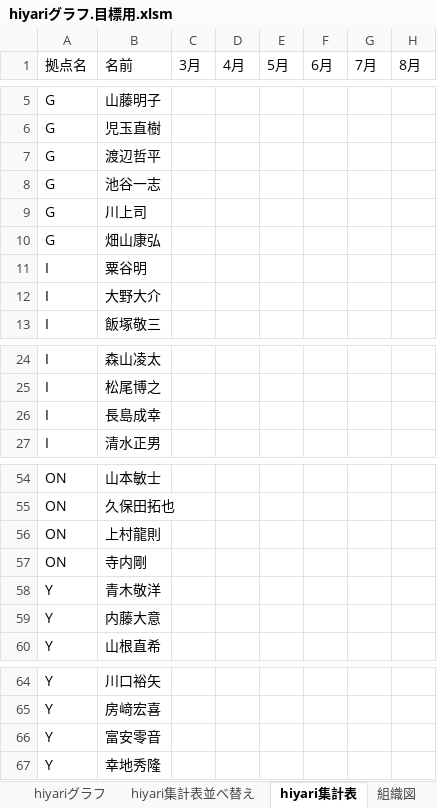
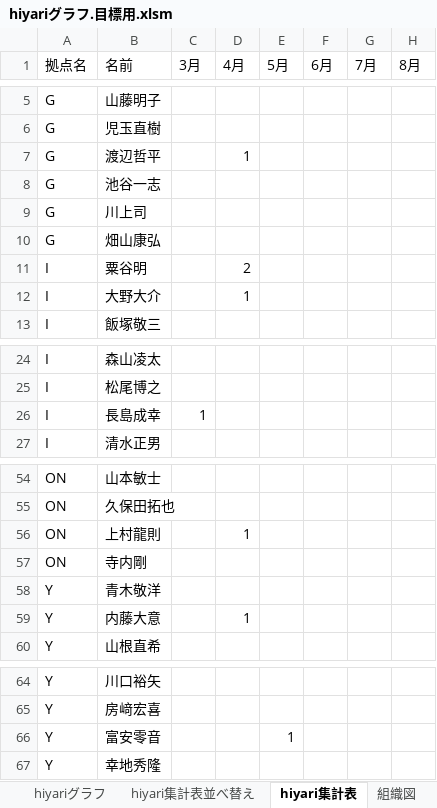
Before and after one commit to tyconivms/storage_place, an Excel workbook: hiyari/ランキング/hiyariグラフ.目標用.xlsm, sheet hiyari集計表, drawn as a sheet; only a part is shown, gaps mark what is left out; values as stored, in another font and other column widths than the file's, no borders; the diff names each change by its address in the sheet, - before the commit and + after, or states it on an @@ line.

```diff
--- a/hiyari/ランキング/hiyariグラフ.目標用.xlsm (sheet hiyari集計表)
+++ b/hiyari/ランキング/hiyariグラフ.目標用.xlsm (sheet hiyari集計表)
-D7 (4月): (empty)
+D7 (4月): 1
-D11 (4月): (empty)
+D11 (4月): 2
-D12 (4月): (empty)
+D12 (4月): 1
-C26 (3月): (empty)
+C26 (3月): 1
-D56 (4月): (empty)
+D56 (4月): 1
-D59 (4月): (empty)
+D59 (4月): 1
-E66 (5月): (empty)
+E66 (5月): 1
```
Also changed, not shown: charts or pictures, 7 other files.
